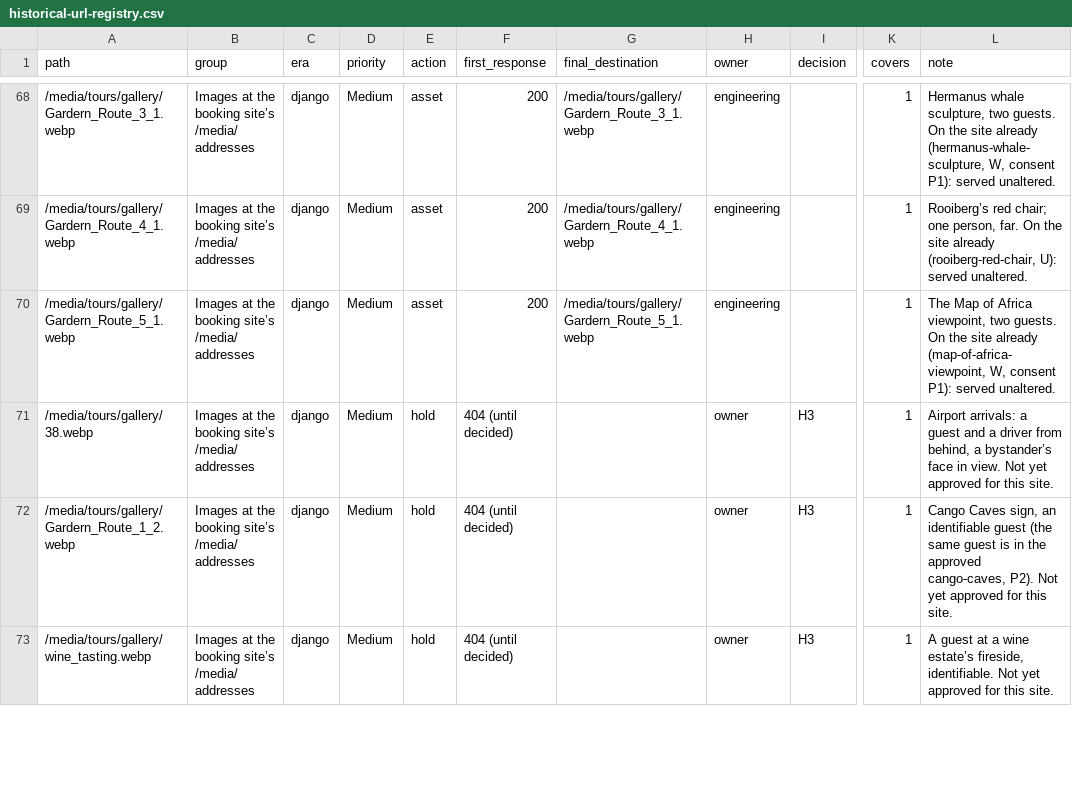
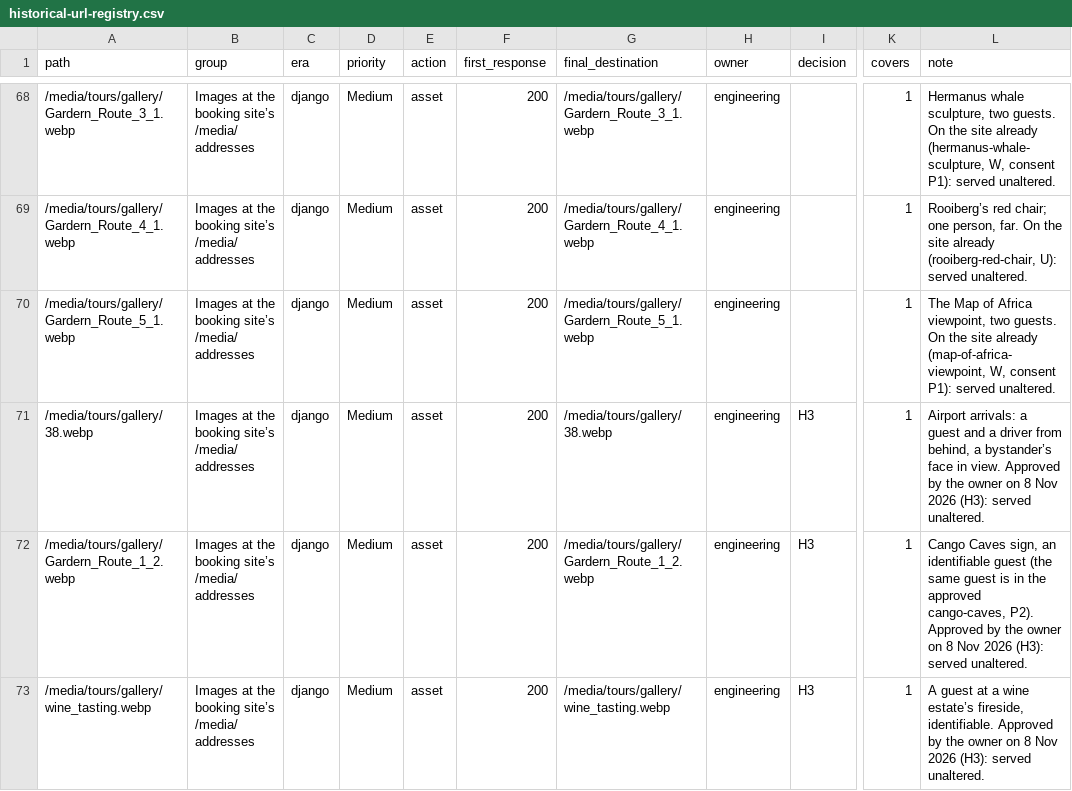
Before and after one commit to tau2020/updated-good-times-website, a CSV file: docs/seo/historical-url-registry.csv, drawn as a sheet; only a part is shown, gaps mark what is left out; the diff covers the shown part only; the diff names each change by its address in the sheet, - before the commit and + after, or states it on an @@ line.

```diff
--- a/docs/seo/historical-url-registry.csv
+++ b/docs/seo/historical-url-registry.csv
-E71:E73 (action): hold
+E71:E73 (action): asset
-F71:F73 (first_response): 404 (until decided)
+F71:F73 (first_response): 200
-G71 (final_destination): (empty)
+G71 (final_destination): /media/tours/gallery/38.webp
-H71:H73 (owner): owner
+H71:H73 (owner): engineering
-L71 (note): …in view. Not yet approved for this site.
+L71 (note): …in view. Approved by the owner on 8 Nov 2026 (H3): served unaltered.
-G72 (final_destination): (empty)
+G72 (final_destination): /media/tours/gallery/Gardern_Route_1_2.webp
-L72 (note): …cango-caves, P2). Not yet approved for this site.
+L72 (note): …cango-caves, P2). Approved by the owner on 8 Nov 2026 (H3): served unaltered.
-G73 (final_destination): (empty)
+G73 (final_destination): /media/tours/gallery/wine_tasting.webp
-L73 (note): …fireside, identifiable. Not yet approved for this site.
+L73 (note): …fireside, identifiable. Approved by the owner on 8 Nov 2026 (H3): served unaltered.
```
Also changed, not shown: 24 edited cells elsewhere in this file, 19 other files.
